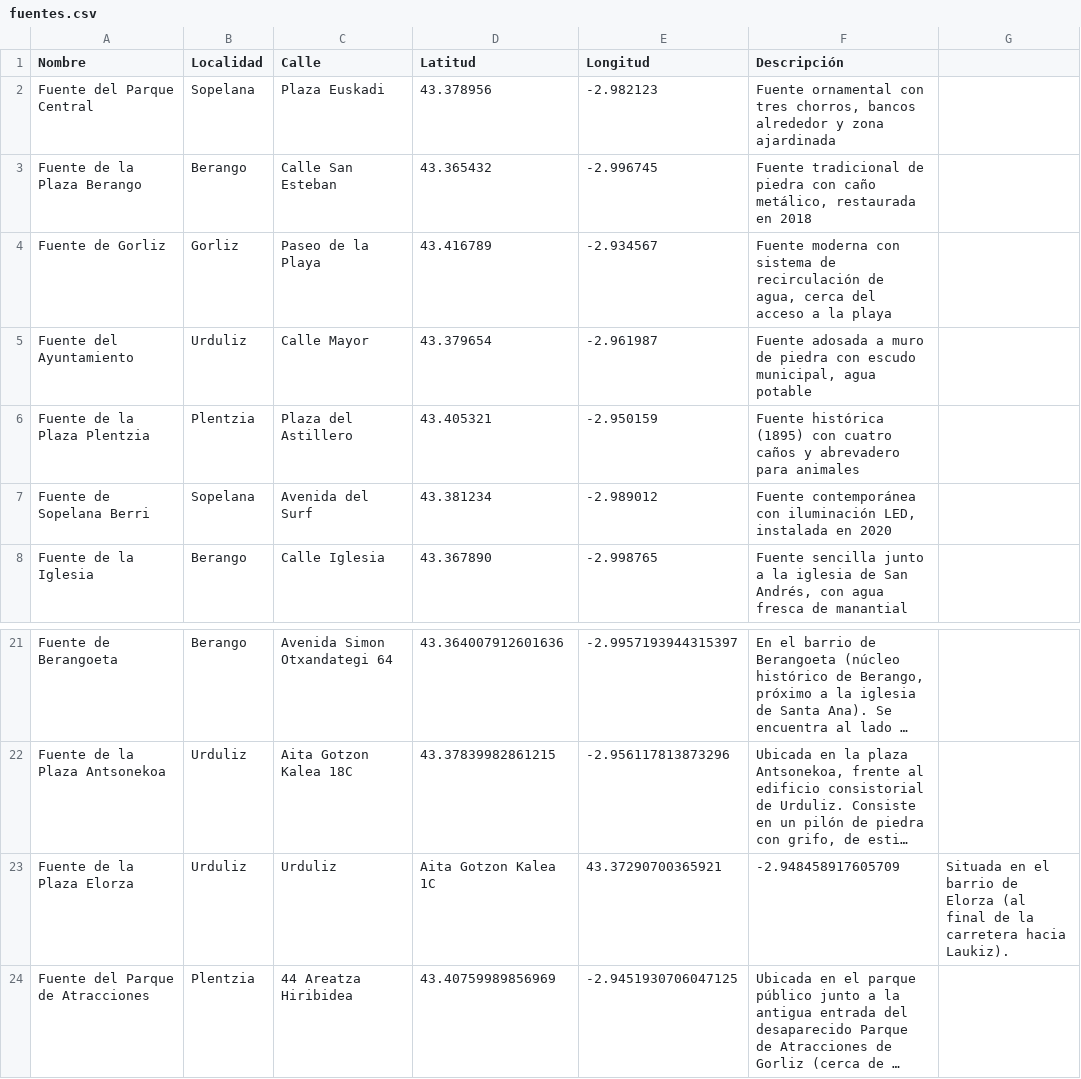
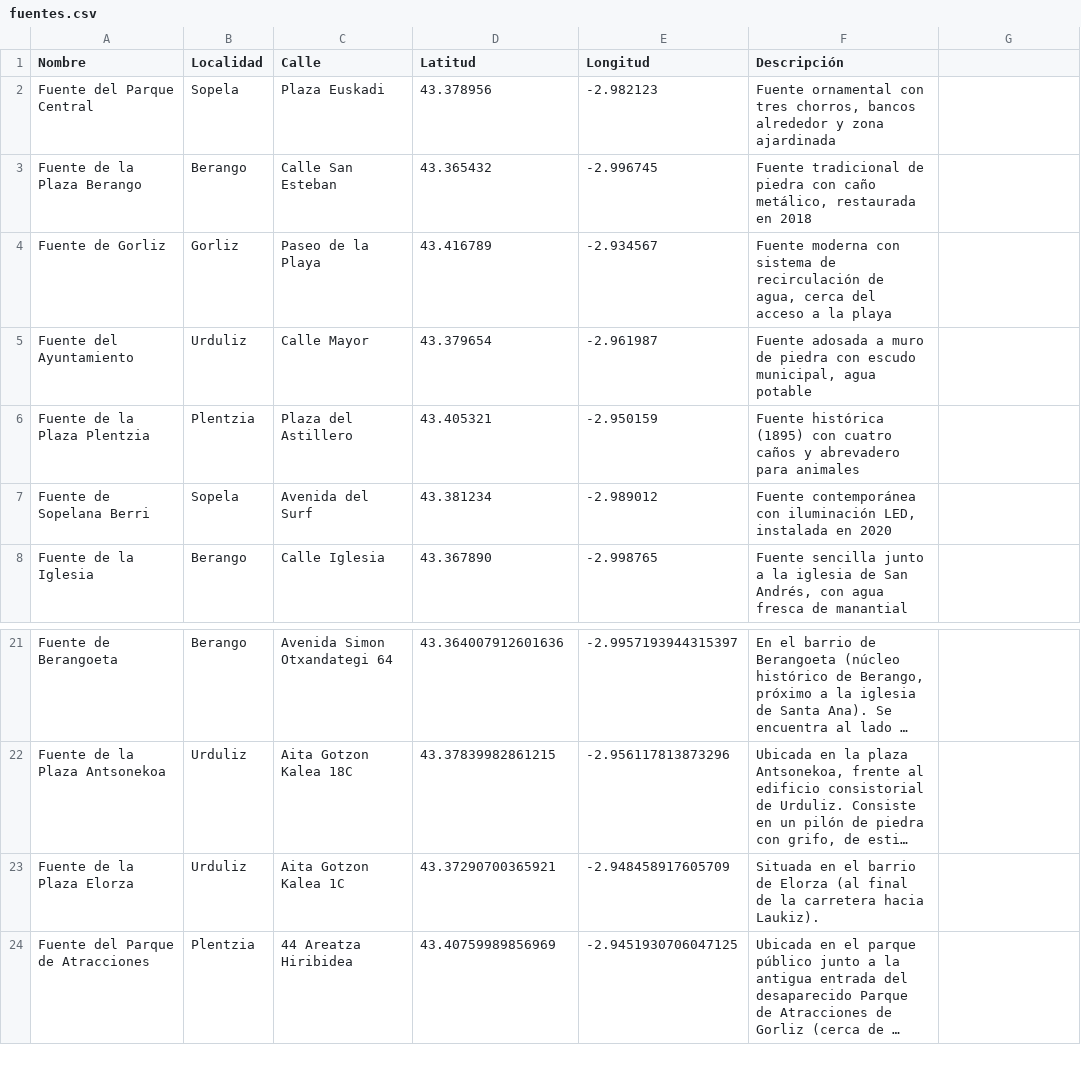
Before and after one commit to Foxo10/Wikifont, a CSV file: app/src/main/res/raw/fuentes.csv, drawn as a sheet; only a part is shown, gaps mark what is left out; long unchanged cells end in …; the diff names each change by its address in the sheet, - before the commit and + after, or states it on an @@ line.

Commit message:
error de fuente en el csv arreglado, urduliz dos veces escrito

```diff
--- a/app/src/main/res/raw/fuentes.csv
+++ b/app/src/main/res/raw/fuentes.csv
-B2 (Localidad): Sopelana
+B2 (Localidad): Sopela
-B7 (Localidad): Sopelana
+B7 (Localidad): Sopela
-C23 (Calle): Urduliz
+C23 (Calle): Aita Gotzon Kalea 1C
-D23 (Latitud): Aita Gotzon Kalea 1C
+D23 (Latitud): 43.37290700365921
-E23 (Longitud): 43.37290700365921
+E23 (Longitud): -2.948458917605709
-F23 (Descripción): -2.948458917605709
+F23 (Descripción): Situada en el barrio de Elorza (al final de la carretera hacia Laukiz).
-G23: Situada en el barrio de Elorza (al final de la carretera hacia Laukiz).
+G23: (empty)
```
Also changed, not shown: 1 other file.
